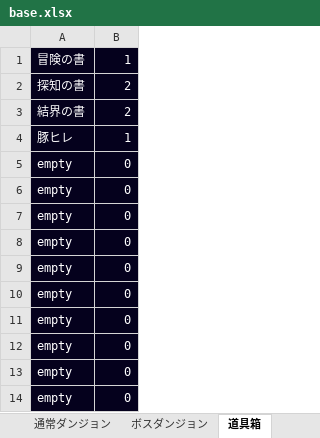
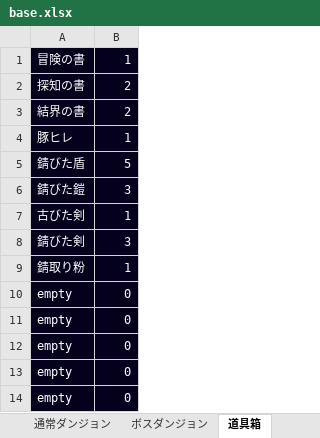
Before and after one commit to TakenokoEmpire/mypj, an Excel workbook: new_system/systems/base.xlsx, sheet 道具箱, drawn as a sheet; only a part is shown; values as stored, in another font and other column widths than the file's, no borders; removed rows and columns are numbered as before the commit, all else as after; the diff names each change by its address in the sheet, - before the commit and + after, or states it on an @@ line.

```diff
--- a/new_system/systems/base.xlsx (sheet 道具箱)
+++ b/new_system/systems/base.xlsx (sheet 道具箱)
-row 5: empty | 0
-row 6: empty | 0
-row 7: empty | 0
-row 8: empty | 0
-row 9: empty | 0
+row 5: 錆びた盾 | 5
+row 6: 錆びた鎧 | 3
+row 7: 古びた剣 | 1
+row 8: 錆びた剣 | 3
+row 9: 錆取り粉 | 1
```
Also changed, not shown: sheet プレイヤーステータス, sheet 装備個別情報, sheet アイテム箱, sheet クエスト, formulas that keep their value, 4 other files.
